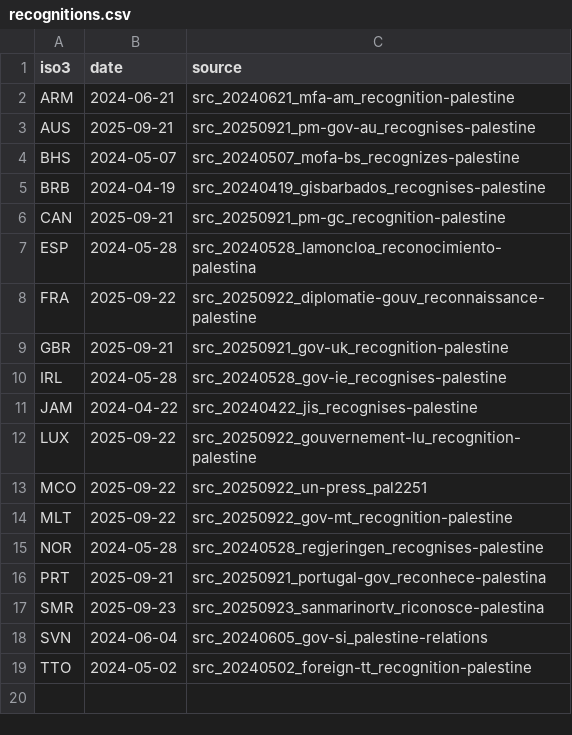
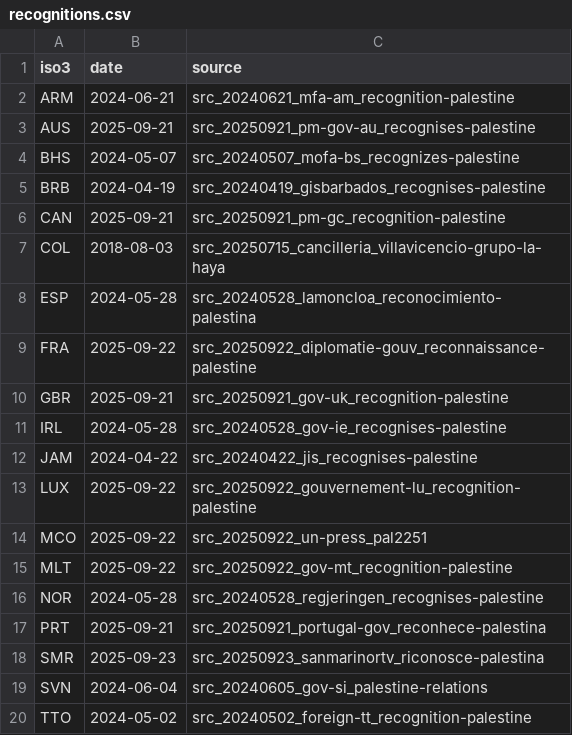
Before and after one commit to mohazed/GAI, a CSV file: data/structured/recognitions.csv, drawn as a sheet.

```diff
--- a/data/structured/recognitions.csv
+++ b/data/structured/recognitions.csv
@@ -6,2 +6,3 @@ BRB,2024-04-19,src_20240419_gisbarbados_recognises-palestine
 CAN,2025-09-21,src_20250921_pm-gc_recognition-palestine
+COL,2018-08-03,src_20250715_cancilleria_villavicencio-grupo-la-haya
 ESP,2024-05-28,src_20240528_lamoncloa_reconocimiento-palestina
```
Also changed, not shown: 37 other files.
